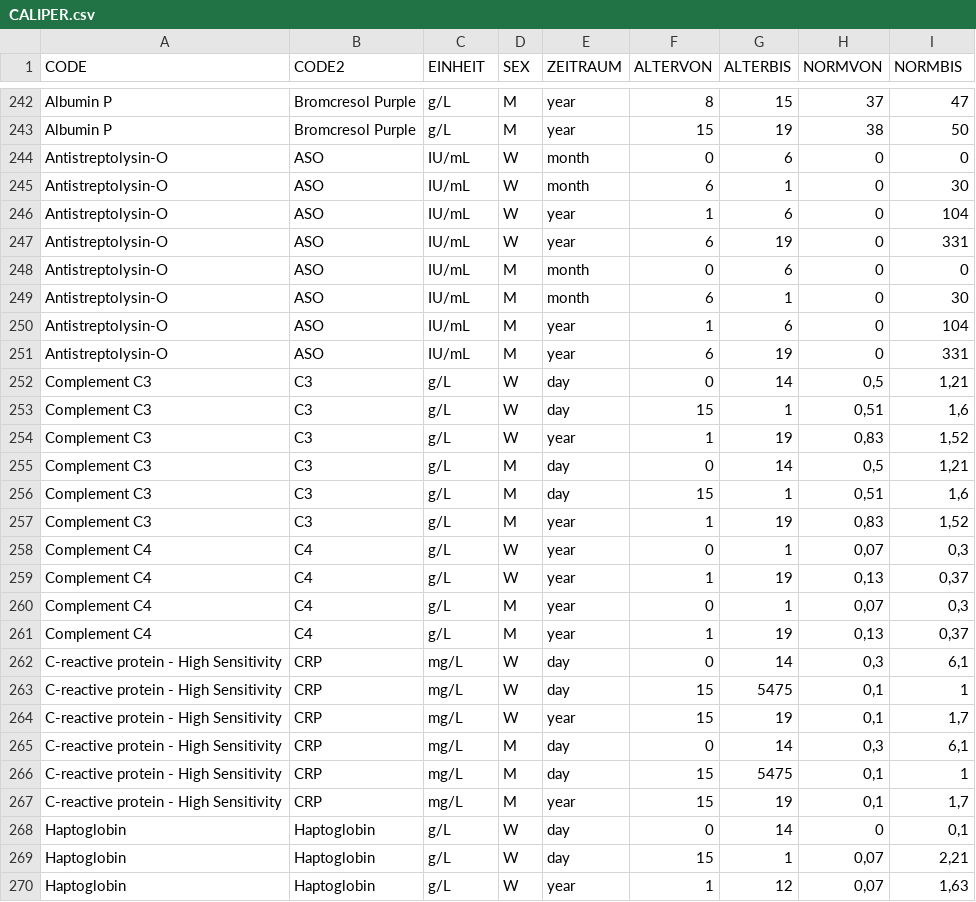
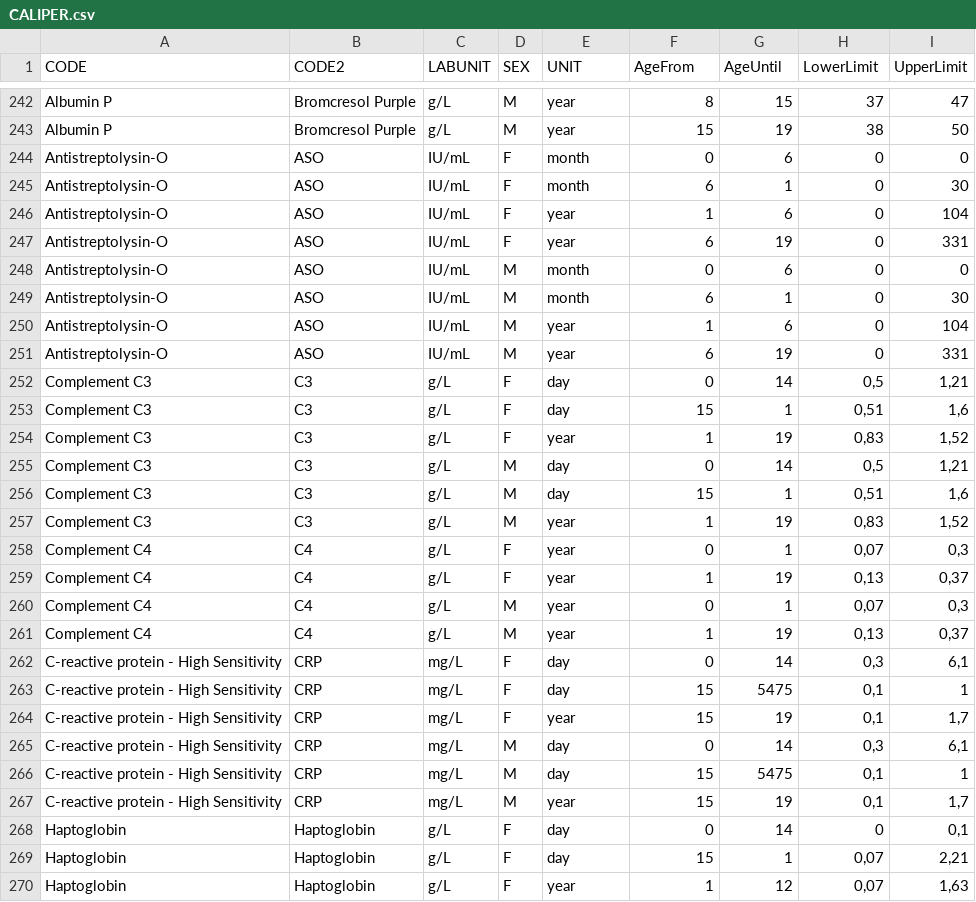
Before and after one commit to SandraKla/Zlog_AdRI, a CSV file: data/CALIPER.csv, drawn as a sheet; only a part is shown, gaps mark what is left out; the diff covers the shown part only.

Commit message:
change column names

```diff
--- a/data/CALIPER.csv
+++ b/data/CALIPER.csv
@@ -1 +1 @@
-CODE;CODE2;EINHEIT;SEX;ZEITRAUM;ALTERVON;ALTERBIS;NORMVON;NORMBIS
+CODE;CODE2;LABUNIT;SEX;UNIT;AgeFrom;AgeUntil;LowerLimit;UpperLimit
@@ -243,6 +243,6 @@ Albumin P;Bromcresol Purple;g/L;M;year;8;15;37;47
 Albumin P;Bromcresol Purple;g/L;M;year;15;19;38;50
-Antistreptolysin-O;ASO;IU/mL;W;month;0;6;0;0
-Antistreptolysin-O;ASO;IU/mL;W;month;6;1;0;30
-Antistreptolysin-O;ASO;IU/mL;W;year;1;6;0;104
-Antistreptolysin-O;ASO;IU/mL;W;year;6;19;0;331
+Antistreptolysin-O;ASO;IU/mL;F;month;0;6;0;0
+Antistreptolysin-O;ASO;IU/mL;F;month;6;1;0;30
+Antistreptolysin-O;ASO;IU/mL;F;year;1;6;0;104
+Antistreptolysin-O;ASO;IU/mL;F;year;6;19;0;331
 Antistreptolysin-O;ASO;IU/mL;M;month;0;6;0;0
@@ -251,5 +251,5 @@ Antistreptolysin-O;ASO;IU/mL;M;year;1;6;0;104
 Antistreptolysin-O;ASO;IU/mL;M;year;6;19;0;331
-Complement C3;C3;g/L;W;day;0;14;0,5;1,21
-Complement C3;C3;g/L;W;day;15;1;0,51;1,6
-Complement C3;C3;g/L;W;year;1;19;0,83;1,52
+Complement C3;C3;g/L;F;day;0;14;0,5;1,21
+Complement C3;C3;g/L;F;day;15;1;0,51;1,6
+Complement C3;C3;g/L;F;year;1;19;0,83;1,52
 Complement C3;C3;g/L;M;day;0;14;0,5;1,21
@@ -257,9 +257,9 @@ Complement C3;C3;g/L;M;day;15;1;0,51;1,6
 Complement C3;C3;g/L;M;year;1;19;0,83;1,52
-Complement C4;C4;g/L;W;year;0;1;0,07;0,3
-Complement C4;C4;g/L;W;year;1;19;0,13;0,37
+Complement C4;C4;g/L;F;year;0;1;0,07;0,3
+Complement C4;C4;g/L;F;year;1;19;0,13;0,37
 Complement C4;C4;g/L;M;year;0;1;0,07;0,3
 Complement C4;C4;g/L;M;year;1;19;0,13;0,37
-C-reactive protein - High Sensitivity;CRP;mg/L;W;day;0;14;0,3;6,1
-C-reactive protein - High Sensitivity;CRP;mg/L;W;day;15;5475;0,1;1
-C-reactive protein - High Sensitivity;CRP;mg/L;W;year;15;19;0,1;1,7
+C-reactive protein - High Sensitivity;CRP;mg/L;F;day;0;14;0,3;6,1
+C-reactive protein - High Sensitivity;CRP;mg/L;F;day;15;5475;0,1;1
+C-reactive protein - High Sensitivity;CRP;mg/L;F;year;15;19;0,1;1,7
 C-reactive protein - High Sensitivity;CRP;mg/L;M;day;0;14;0,3;6,1
@@ -267,4 +267,4 @@ C-reactive protein - High Sensitivity;CRP;mg/L;M;day;15;5475;0,1;1
 C-reactive protein - High Sensitivity;CRP;mg/L;M;year;15;19;0,1;1,7
-Haptoglobin;Haptoglobin;g/L;W;day;0;14;0;0,1
-Haptoglobin;Haptoglobin;g/L;W;day;15;1;0,07;2,21
-Haptoglobin;Haptoglobin;g/L;W;year;1;12;0,07;1,63
+Haptoglobin;Haptoglobin;g/L;F;day;0;14;0;0,1
+Haptoglobin;Haptoglobin;g/L;F;day;15;1;0,07;2,21
+Haptoglobin;Haptoglobin;g/L;F;year;1;12;0,07;1,63
```
Also changed, not shown: 150 edited cells elsewhere in this file, 3 other files.
